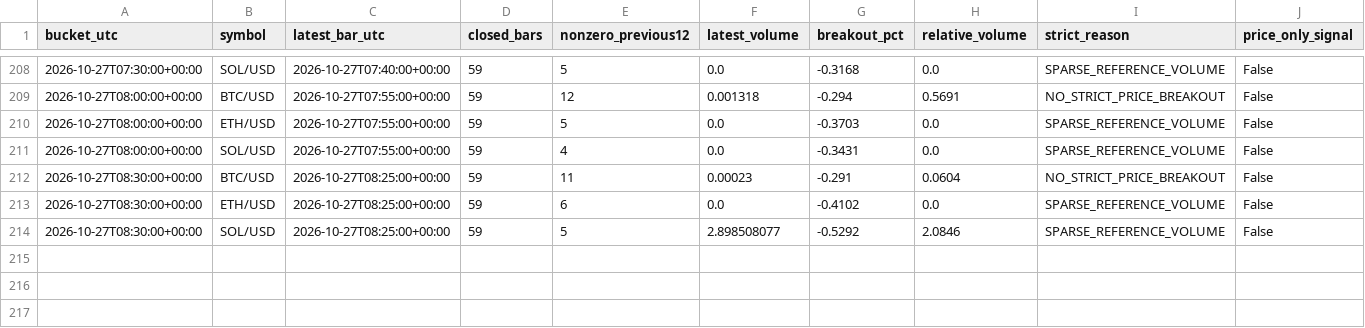
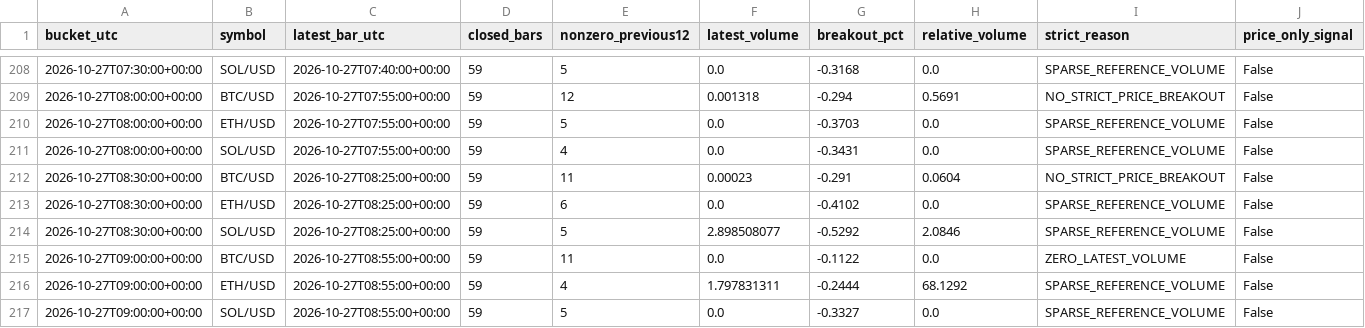
Before and after one commit to BreakoutSignals2026/breakout-scanner, a CSV file: crypto_quality_v1.csv, drawn as a sheet; only a part is shown, gaps mark what is left out; the diff names each change by its address in the sheet, - before the commit and + after, or states it on an @@ line.

```diff
--- a/crypto_quality_v1.csv
+++ b/crypto_quality_v1.csv
+row 215: 2026-10-27T09:00:00+00:00 | BTC/USD | 2026-10-27T08:55:00+00:00 | 59 | 11 | 0.0 | -0.1122 | 0.0 | ZERO_LATEST_VOLUME | False
+row 216: 2026-10-27T09:00:00+00:00 | ETH/USD | 2026-10-27T08:55:00+00:00 | 59 | 4 | 1.797831311 | -0.2444 | 68.1292 | SPARSE_REFERENCE_VOLUME | False
+row 217: 2026-10-27T09:00:00+00:00 | SOL/USD | 2026-10-27T08:55:00+00:00 | 59 | 5 | 0.0 | -0.3327 | 0.0 | SPARSE_REFERENCE_VOLUME | False
```
Also changed, not shown: crypto_candles_v1.csv, crypto_crossfeed_v1.csv, 3 other files.
